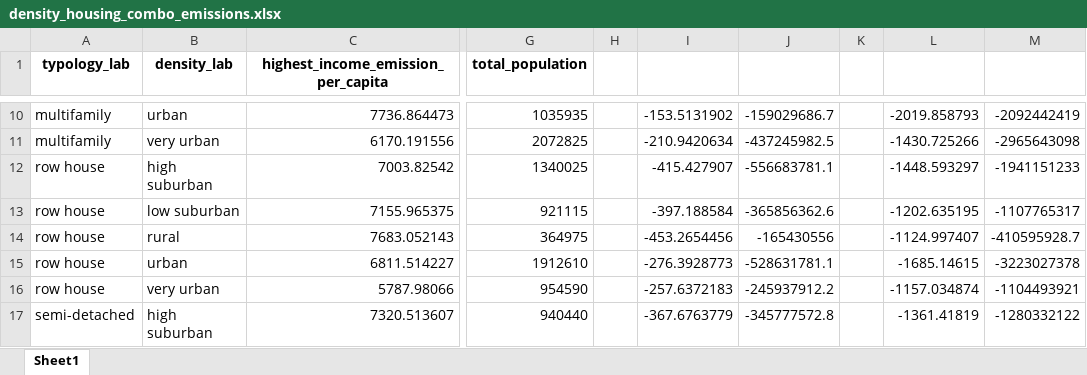
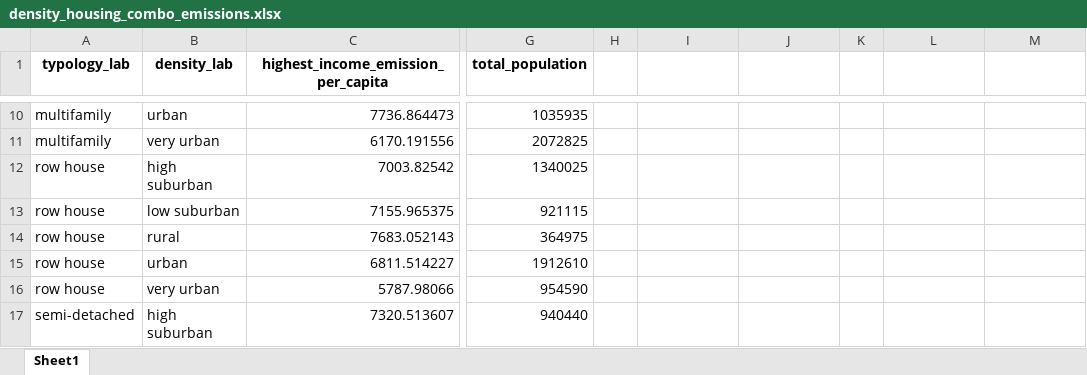
Before and after one commit to MiraVos/housing-footprints, an Excel workbook: data_input/density_housing_combo_emissions.xlsx, sheet Sheet1, drawn as a sheet; only a part is shown, gaps mark what is left out; values as stored, in another font and other column widths than the file's, no borders; the diff covers the shown part only; the diff names each change by its address in the sheet, - before the commit and + after, or states it on an @@ line.

```diff
--- a/data_input/density_housing_combo_emissions.xlsx (sheet Sheet1)
+++ b/data_input/density_housing_combo_emissions.xlsx (sheet Sheet1)
-I10: -153.5131902
+I10: (empty)
-J10: -159029686.7
+J10: (empty)
-L10: -2019.858793
+L10: (empty)
-M10: -2092442419
+M10: (empty)
-I11: -210.9420634
+I11: (empty)
-J11: -437245982.5
+J11: (empty)
-L11: -1430.725266
+L11: (empty)
-M11: -2965643098
+M11: (empty)
-I12: -415.427907
+I12: (empty)
-J12: -556683781.1
+J12: (empty)
-L12: -1448.593297
+L12: (empty)
-M12: -1941151233
+M12: (empty)
-I13: -397.188584
+I13: (empty)
-J13: -365856362.6
+J13: (empty)
-L13: -1202.635195
+L13: (empty)
-M13: -1107765317
+M13: (empty)
-I14: -453.2654456
+I14: (empty)
-J14: -165430556
+J14: (empty)
-L14: -1124.997407
+L14: (empty)
-M14: -410595928.7
+M14: (empty)
-I15: -276.3928773
+I15: (empty)
-J15: -528631781.1
+J15: (empty)
-L15: -1685.14615
+L15: (empty)
-M15: -3223027378
+M15: (empty)
-I16: -257.6372183
+I16: (empty)
-J16: -245937912.2
+J16: (empty)
-L16: -1157.034874
+L16: (empty)
-M16: -1104493921
+M16: (empty)
-I17: -367.6763779
+I17: (empty)
-J17: -345777572.8
+J17: (empty)
-L17: -1361.41819
+L17: (empty)
-M17: -1280332122
+M17: (empty)
```
Also changed, not shown: 2 removed rows and 48 edited cells elsewhere in this sheet, data_input/density_inc_combo_emissions.xlsx, data_input/housing_type_emissions.xlsx, 7 other files.
